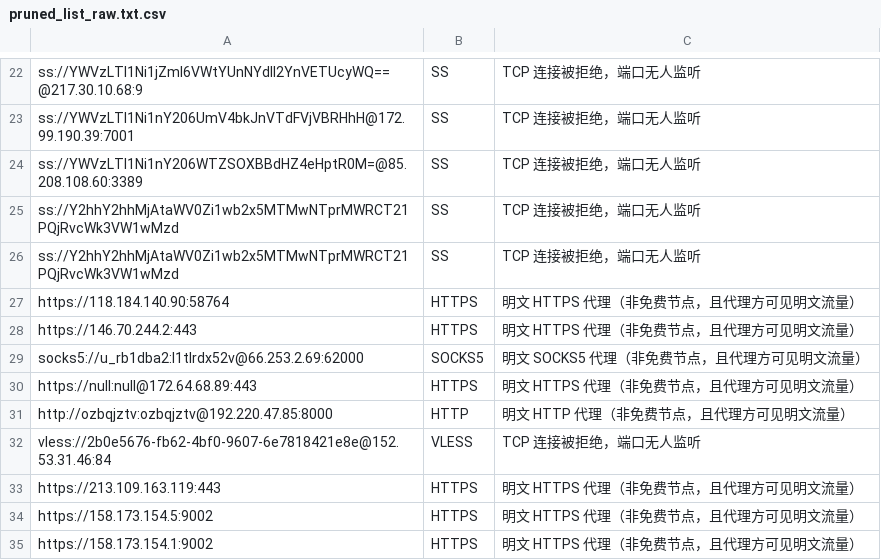
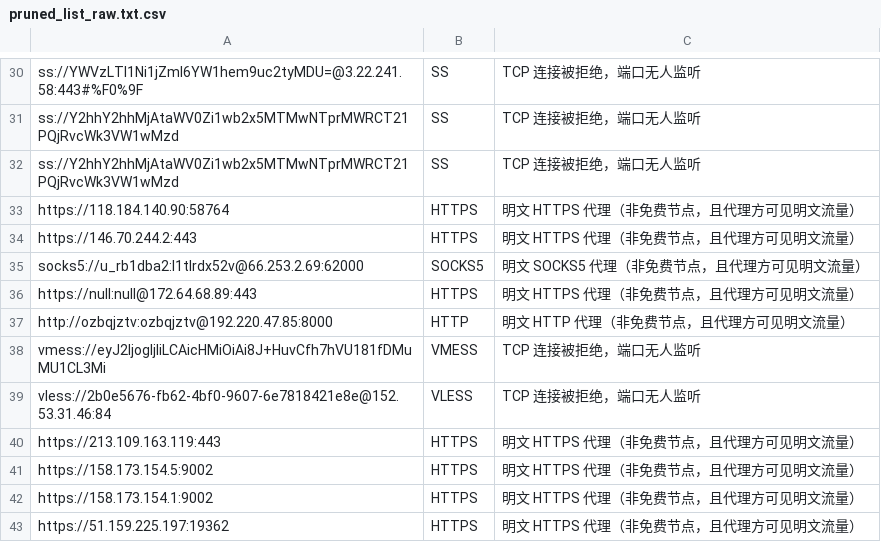
Before and after one commit to learnLi/free-nodes, a CSV file: pruned_list_raw.txt.csv, drawn as a sheet; only a part is shown, gaps mark what is left out; the shorter side is filled out with more unchanged rows; removed rows and columns are numbered as before the commit, all else as after; the diff covers the shown part only; the diff names each change by its address in the sheet, - before the commit and + after, or states it on an @@ line.

```diff
--- a/pruned_list_raw.txt.csv
+++ b/pruned_list_raw.txt.csv
-A30: ss://YWVzLTI1Ni1jZmI6VWtYUnNYdlI2YnVETUcyWQ==@217.30.10.68:9
+A30: ss://YWVzLTI1Ni1jZmI6YW1hem9uc2tyMDU=@3.22.241.58:443#%F0%9F
-row 23: ss://YWVzLTI1Ni1nY206UmV4bkJnVTdFVjVBRHhH@172.99.190.39:7001 | SS | TCP 连接被拒绝，端口无人监听
-row 24: ss://YWVzLTI1Ni1nY206WTZSOXBBdHZ4eHptR0M=@85.208.108.60:3389 | SS | TCP 连接被拒绝，端口无人监听
+row 38: vmess://eyJ2IjogIjIiLCAicHMiOiAi8J+HuvCfh7hVU181fDMuMU1CL3Mi | VMESS | TCP 连接被拒绝，端口无人监听
```
Also changed, not shown: 13 added rows, 5 removed rows and 11 edited cells elsewhere in this file, probe.csv, pruned_list.meta.yml.csv, 55 other files.
